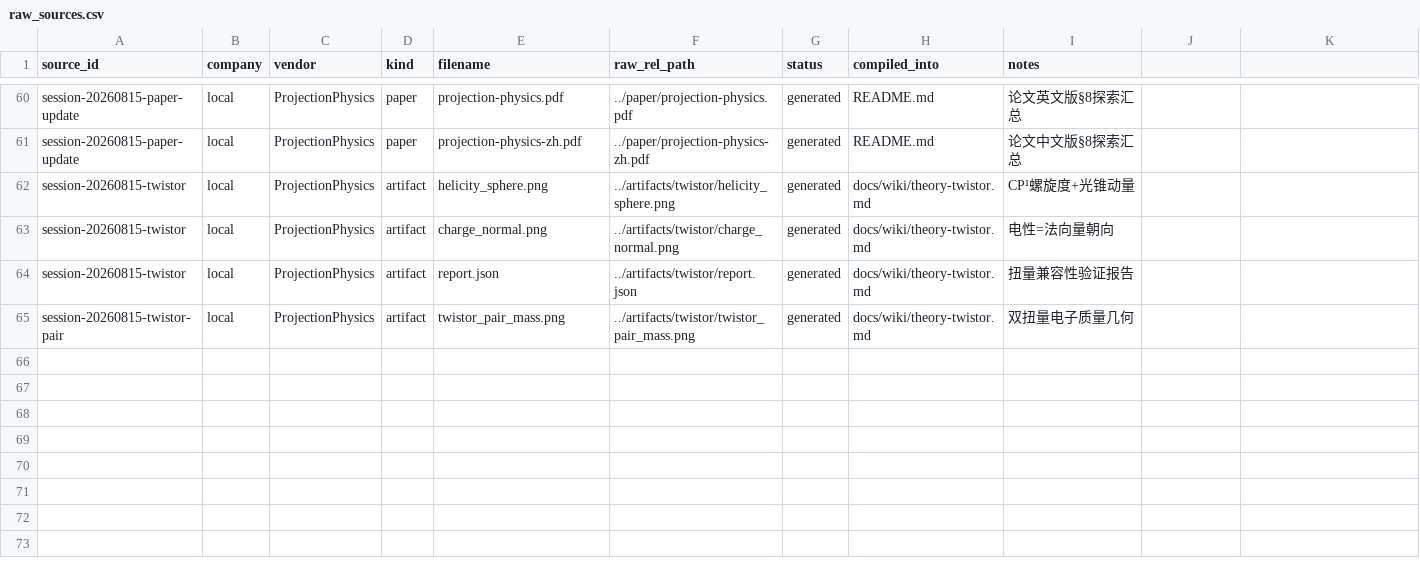
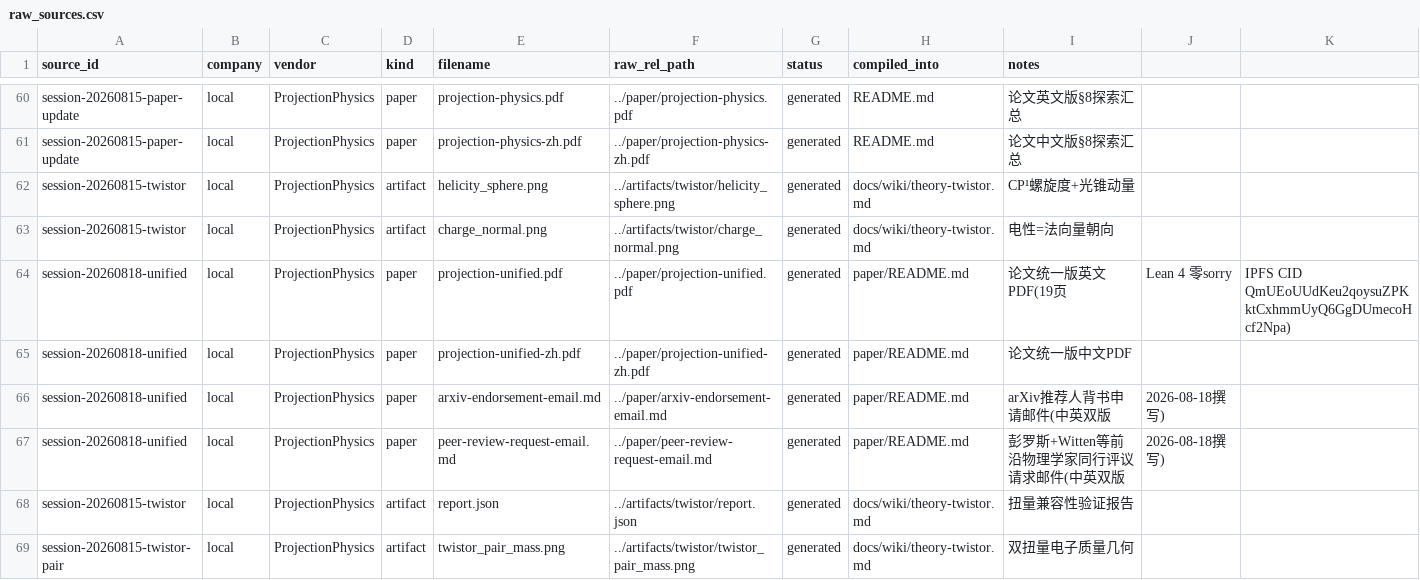
Before and after one commit to logos-42/Hibs-Physics, a CSV file: manifests/raw_sources.csv, drawn as a sheet; only a part is shown, gaps mark what is left out.

```diff
--- a/manifests/raw_sources.csv
+++ b/manifests/raw_sources.csv
@@ -63,2 +63,6 @@ session-20260815-twistor,local,ProjectionPhysics,artifact,helicity_sphere.png,..
 session-20260815-twistor,local,ProjectionPhysics,artifact,charge_normal.png,../artifacts/twistor/charge_normal.png,generated,docs/wiki/theory-twistor.md,电性=法向量朝向
+session-20260818-unified,local,ProjectionPhysics,paper,projection-unified.pdf,../paper/projection-unified.pdf,generated,paper/README.md,论文统一版英文PDF(19页, Lean 4 零sorry, IPFS CID QmUEoUUdKeu2qoysuZPKktCxhmmUyQ6GgDUmecoHcf2Npa)
+session-20260818-unified,local,ProjectionPhysics,paper,projection-unified-zh.pdf,../paper/projection-unified-zh.pdf,generated,paper/README.md,论文统一版中文PDF
+session-20260818-unified,local,ProjectionPhysics,paper,arxiv-endorsement-email.md,../paper/arxiv-endorsement-email.md,generated,paper/README.md,arXiv推荐人背书申请邮件(中英双版, 2026-08-18撰写)
+session-20260818-unified,local,ProjectionPhysics,paper,peer-review-request-email.md,../paper/peer-review-request-email.md,generated,paper/README.md,彭罗斯+Witten等前沿物理学家同行评议请求邮件(中英双版, 2026-08-18撰写)
 session-20260815-twistor,local,ProjectionPhysics,artifact,report.json,../artifacts/twistor/report.json,generated,docs/wiki/theory-twistor.md,扭量兼容性验证报告
```
Also changed, not shown: 2 other files.
